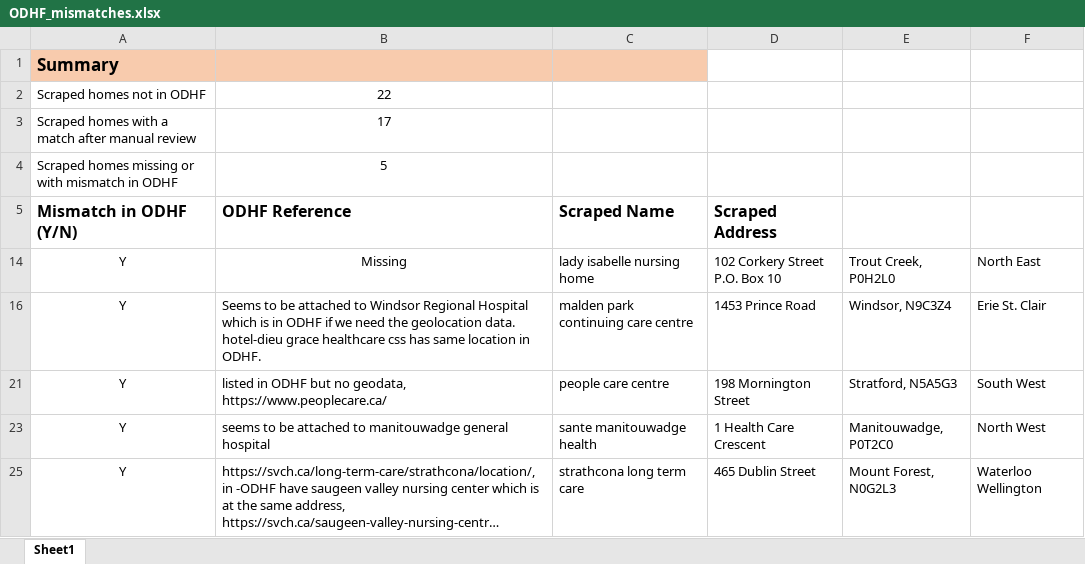
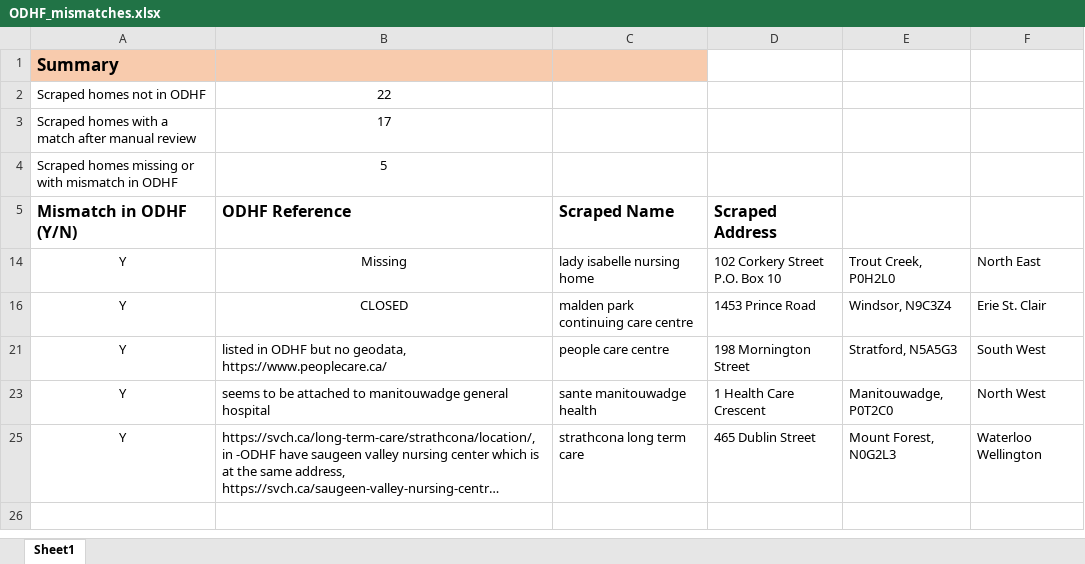
Before and after one commit to CSBP-CPSE/MDS-Capstone-2020, an Excel workbook: data/ODHF_mismatches.xlsx, sheet Sheet1, drawn as a sheet; long unchanged cells end in …; values as stored, in another font and other column widths than the file's, no borders; the diff names each change by its address in the sheet, - before the commit and + after, or states it on an @@ line.

```diff
--- a/data/ODHF_mismatches.xlsx (sheet Sheet1)
+++ b/data/ODHF_mismatches.xlsx (sheet Sheet1)
-B16 (ODHF Reference): Seems to be attached to Windsor Regional Hospital which is in ODHF if we need the geolocation data. hotel-dieu grace healthcare css has same location in ODHF.
+B16 (ODHF Reference): CLOSED
-B16 alignment: left
+B16 alignment: center
```
Also changed, not shown: 5 other files.
